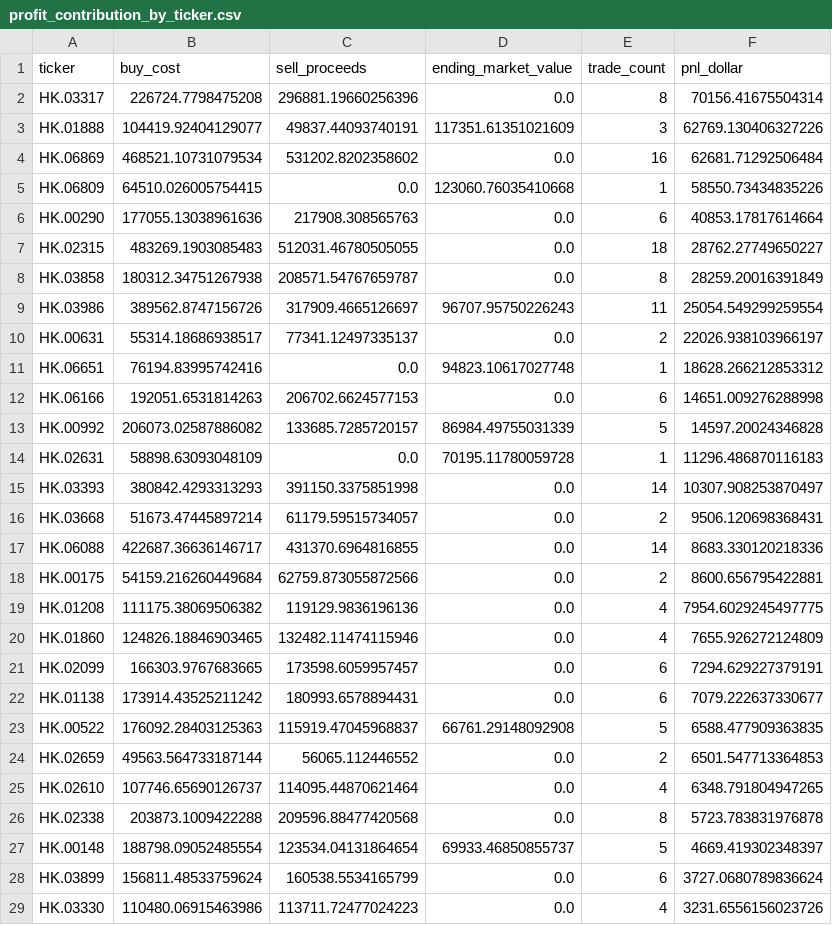
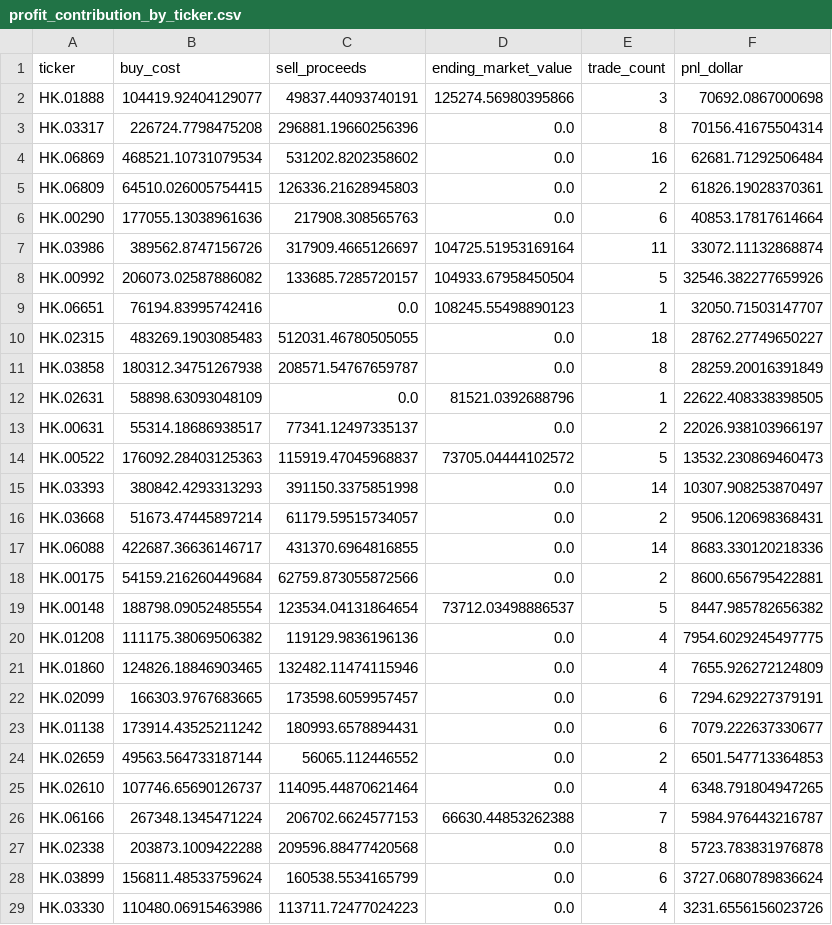
Before and after one commit to dgsirius/momentum_stockpick, a CSV file: docs/er_5_10_30/hk_er_3_8_20_20b_stock_connect/profit_contribution_by_ticker.csv, drawn as a sheet; only a part is shown; the diff covers the shown part only.

```diff
--- a/docs/er_5_10_30/hk_er_3_8_20_20b_stock_connect/profit_contribution_by_ticker.csv
+++ b/docs/er_5_10_30/hk_er_3_8_20_20b_stock_connect/profit_contribution_by_ticker.csv
@@ -1,15 +1,15 @@
 ticker,buy_cost,sell_proceeds,ending_market_value,trade_count,pnl_dollar
+HK.01888,104419.92404129077,49837.44093740191,125274.56980395866,3,70692.0867000698
 HK.03317,226724.7798475208,296881.19660256396,0.0,8,70156.41675504314
-HK.01888,104419.92404129077,49837.44093740191,117351.61351021609,3,62769.130406327226
 HK.06869,468521.10731079534,531202.8202358602,0.0,16,62681.71292506484
-HK.06809,64510.026005754415,0.0,123060.76035410668,1,58550.73434835226
+HK.06809,64510.026005754415,126336.21628945803,0.0,2,61826.19028370361
 HK.00290,177055.13038961636,217908.308565763,0.0,6,40853.17817614664
+HK.03986,389562.8747156726,317909.4665126697,104725.51953169164,11,33072.11132868874
+HK.00992,206073.02587886082,133685.7285720157,104933.67958450504,5,32546.382277659926
+HK.06651,76194.83995742416,0.0,108245.55498890123,1,32050.71503147707
 HK.02315,483269.1903085483,512031.46780505055,0.0,18,28762.27749650227
 HK.03858,180312.34751267938,208571.54767659787,0.0,8,28259.20016391849
-HK.03986,389562.8747156726,317909.4665126697,96707.95750226243,11,25054.549299259554
+HK.02631,58898.63093048109,0.0,81521.0392688796,1,22622.408338398505
 HK.00631,55314.18686938517,77341.12497335137,0.0,2,22026.938103966197
-HK.06651,76194.83995742416,0.0,94823.10617027748,1,18628.266212853312
-HK.06166,192051.6531814263,206702.6624577153,0.0,6,14651.009276288998
-HK.00992,206073.02587886082,133685.7285720157,86984.49755031339,5,14597.20024346828
-HK.02631,58898.63093048109,0.0,70195.11780059728,1,11296.486870116183
+HK.00522,176092.28403125363,115919.47045968837,73705.04444102572,5,13532.230869460473
 HK.03393,380842.4293313293,391150.3375851998,0.0,14,10307.908253870497
@@ -18,2 +18,3 @@ HK.06088,422687.36636146717,431370.6964816855,0.0,14,8683.330120218336
 HK.00175,54159.216260449684,62759.873055872566,0.0,2,8600.656795422881
+HK.00148,188798.09052485554,123534.04131864654,73712.03498886537,5,8447.985782656382
 HK.01208,111175.38069506382,119129.9836196136,0.0,4,7954.6029245497775
@@ -22,7 +23,6 @@ HK.02099,166303.9767683665,173598.6059957457,0.0,6,7294.629227379191
 HK.01138,173914.43525211242,180993.6578894431,0.0,6,7079.222637330677
-HK.00522,176092.28403125363,115919.47045968837,66761.29148092908,5,6588.477909363835
 HK.02659,49563.564733187144,56065.112446552,0.0,2,6501.547713364853
 HK.02610,107746.65690126737,114095.44870621464,0.0,4,6348.791804947265
+HK.06166,267348.1345471224,206702.6624577153,66630.44853262388,7,5984.976443216787
 HK.02338,203873.1009422288,209596.88477420568,0.0,8,5723.783831976878
-HK.00148,188798.09052485554,123534.04131864654,69933.46850855737,5,4669.419302348397
 HK.03899,156811.48533759624,160538.5534165799,0.0,6,3727.0680789836624
```
Also changed, not shown: 2 added rows, 2 removed rows and 4 edited cells elsewhere in this file, docs/er_5_10_30/hk_er_3_8_20_20b_stock_connect/daily_nav.csv, docs/er_5_10_30/hk_er_3_8_20_20b_stock_connect/top10_profit_contributors.csv, 43 other files.
